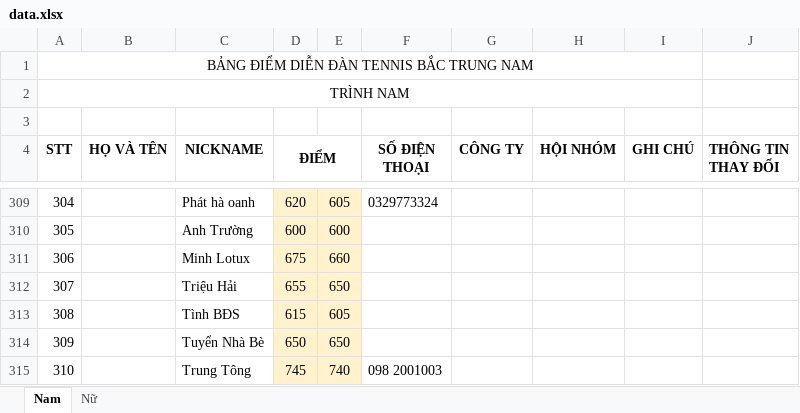
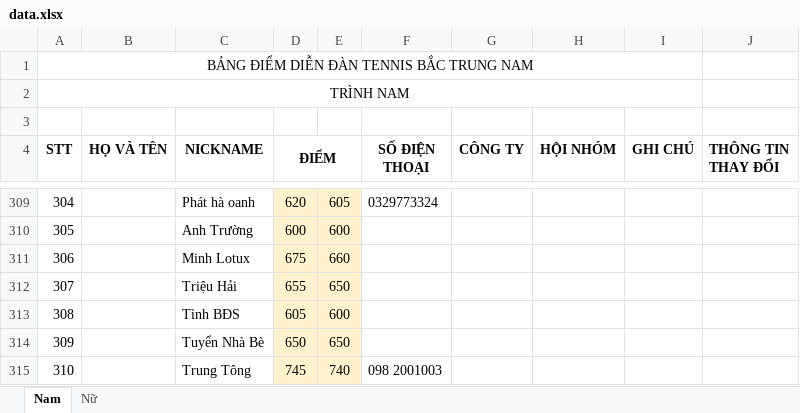
Before and after one commit to dflyapp/tennis-btn, an Excel workbook: pages/api/score/data.xlsx, sheet Nam, drawn as a sheet; only a part is shown, gaps mark what is left out; values as stored, in another font and other column widths than the file's, no borders; the diff names each change by its address in the sheet, - before the commit and + after, or states it on an @@ line.

Commit message:
chore: update score on apr 22

```diff
--- a/pages/api/score/data.xlsx (sheet Nam)
+++ b/pages/api/score/data.xlsx (sheet Nam)
-D313 (ĐIỂM): 615
+D313 (ĐIỂM): 605
-E313: 605
+E313: 600
```
